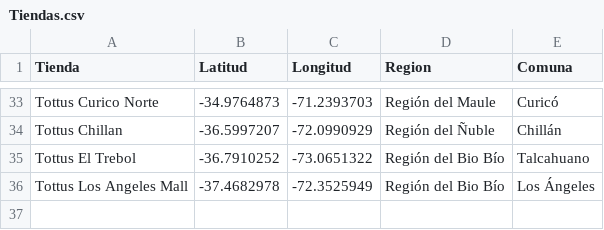
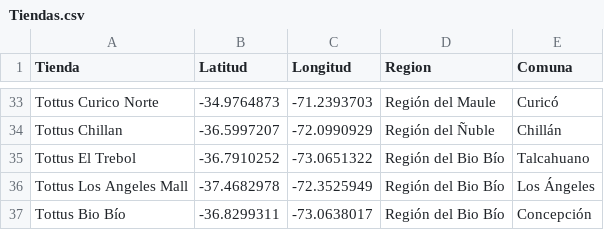
Before and after one commit to MarcoGonzalezS/Project-data, a CSV file: Tiendas.csv, drawn as a sheet; only a part is shown, gaps mark what is left out.

Commit message:
Update Tiendas.csv

```diff
--- a/Tiendas.csv
+++ b/Tiendas.csv
@@ -36 +36,2 @@ Tottus El Trebol,-36.7910252,-73.0651322,Región del Bio Bío,Talcahuano
 Tottus Los Angeles Mall,-37.4682978,-72.3525949,Región del Bio Bío,Los Ángeles
+Tottus Bio Bío, -36.8299311,-73.0638017,Región del Bio Bío,Concepción
```
